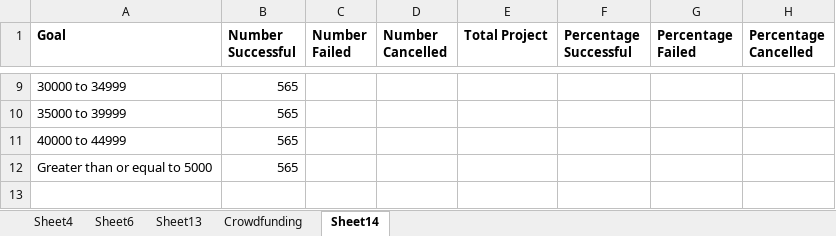
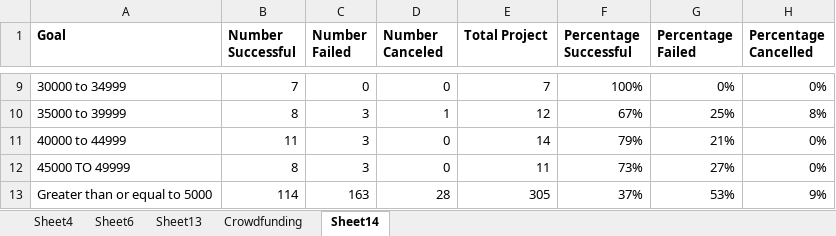
Before and after one commit to AMA-NDA-MCC/excel-crowd-funding, an Excel workbook: CrowdfundingBook.xlsx, sheet Sheet14, drawn as a sheet; only a part is shown, gaps mark what is left out; values as stored, in another font and other column widths than the file's, no borders; addresses are those after the commit; the diff covers the shown part only; the diff names each change by its address in the sheet, - before the commit and + after, or states it on an @@ line.

```diff
--- a/CrowdfundingBook.xlsx (sheet Sheet14)
+++ b/CrowdfundingBook.xlsx (sheet Sheet14)
-D1: Number Cancelled
+D1: Number Canceled
-B9 (Number Successful): 565
+B9 (Number Successful): 7
-C9 (Number Failed): (empty)
+C9 (Number Failed): 0
-D9 (Number Canceled): (empty)
+D9 (Number Canceled): 0
-E9 (Total Project): (empty)
+E9 (Total Project): 7
-F9 (Percentage Successful): (empty)
+F9 (Percentage Successful): 100%
-G9 (Percentage Failed): (empty)
+G9 (Percentage Failed): 0%
-H9 (Percentage Cancelled): (empty)
+H9 (Percentage Cancelled): 0%
-B10 (Number Successful): 565
+B10 (Number Successful): 8
-C10:C11 (Number Failed): (empty)
+C10:C11 (Number Failed): 3
-D10 (Number Canceled): (empty)
+D10 (Number Canceled): 1
-E10 (Total Project): (empty)
+E10 (Total Project): 12
-F10 (Percentage Successful): (empty)
+F10 (Percentage Successful): 67%
-G10 (Percentage Failed): (empty)
+G10 (Percentage Failed): 25%
-H10 (Percentage Cancelled): (empty)
+H10 (Percentage Cancelled): 8%
-B11 (Number Successful): 565
+B11 (Number Successful): 11
-D11 (Number Canceled): (empty)
+D11 (Number Canceled): 0
-E11 (Total Project): (empty)
+E11 (Total Project): 14
-F11 (Percentage Successful): (empty)
+F11 (Percentage Successful): 79%
-G11 (Percentage Failed): (empty)
+G11 (Percentage Failed): 21%
-H11 (Percentage Cancelled): (empty)
+H11 (Percentage Cancelled): 0%
+row 12: 45000 TO 49999 | 8 | 3 | 0 | 11 | 73% | 27% | 0%
-B13 (Number Successful): 565
+B13 (Number Successful): 114
-C13 (Number Failed): (empty)
+C13 (Number Failed): 163
-D13 (Number Canceled): (empty)
+D13 (Number Canceled): 28
-E13 (Total Project): (empty)
+E13 (Total Project): 305
-F13 (Percentage Successful): (empty)
+F13 (Percentage Successful): 37%
-G13 (Percentage Failed): (empty)
+G13 (Percentage Failed): 53%
-H13 (Percentage Cancelled): (empty)
+H13 (Percentage Cancelled): 9%
```
Also changed, not shown: 1 added row, 1 removed row and 37 edited cells elsewhere in this sheet, charts or pictures.
